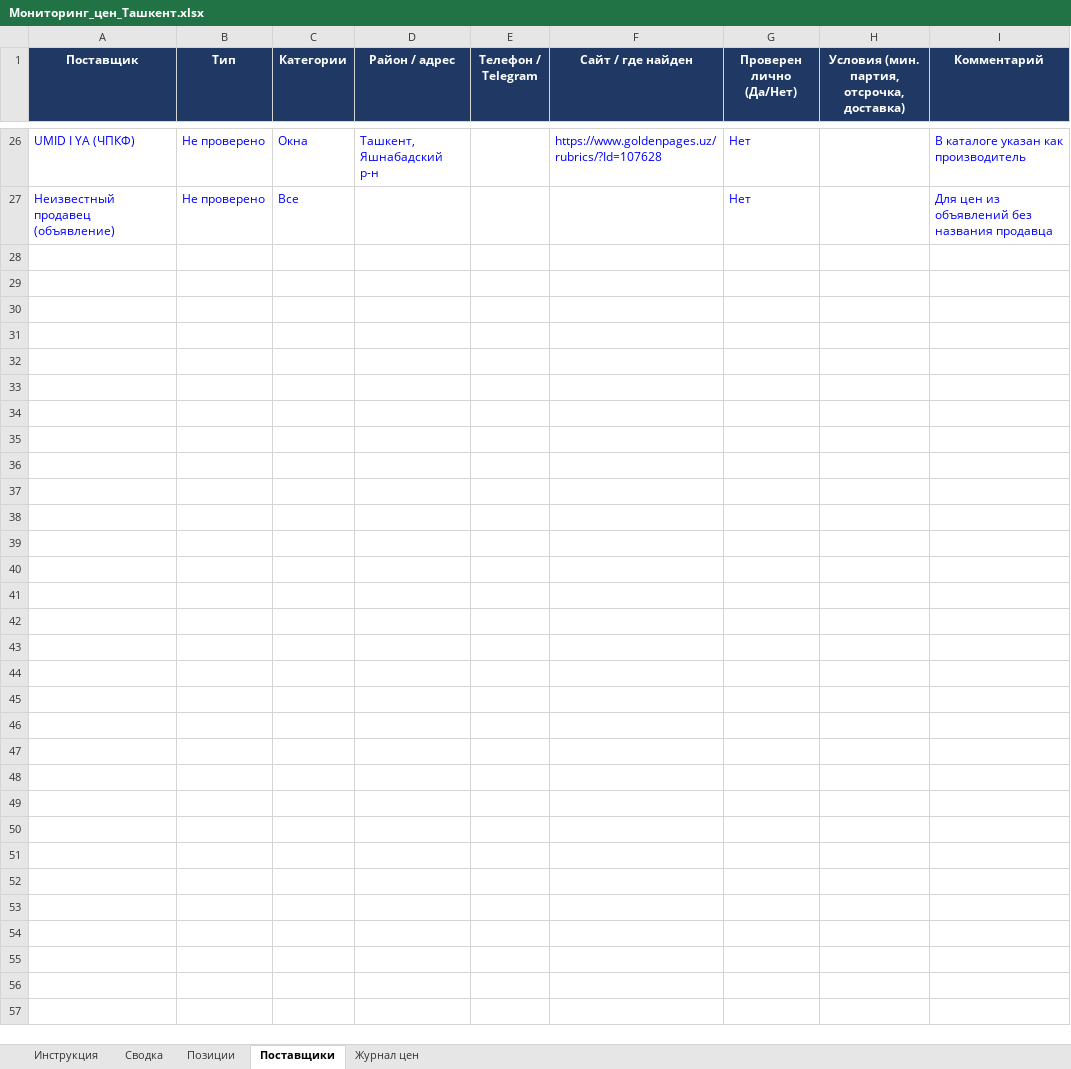
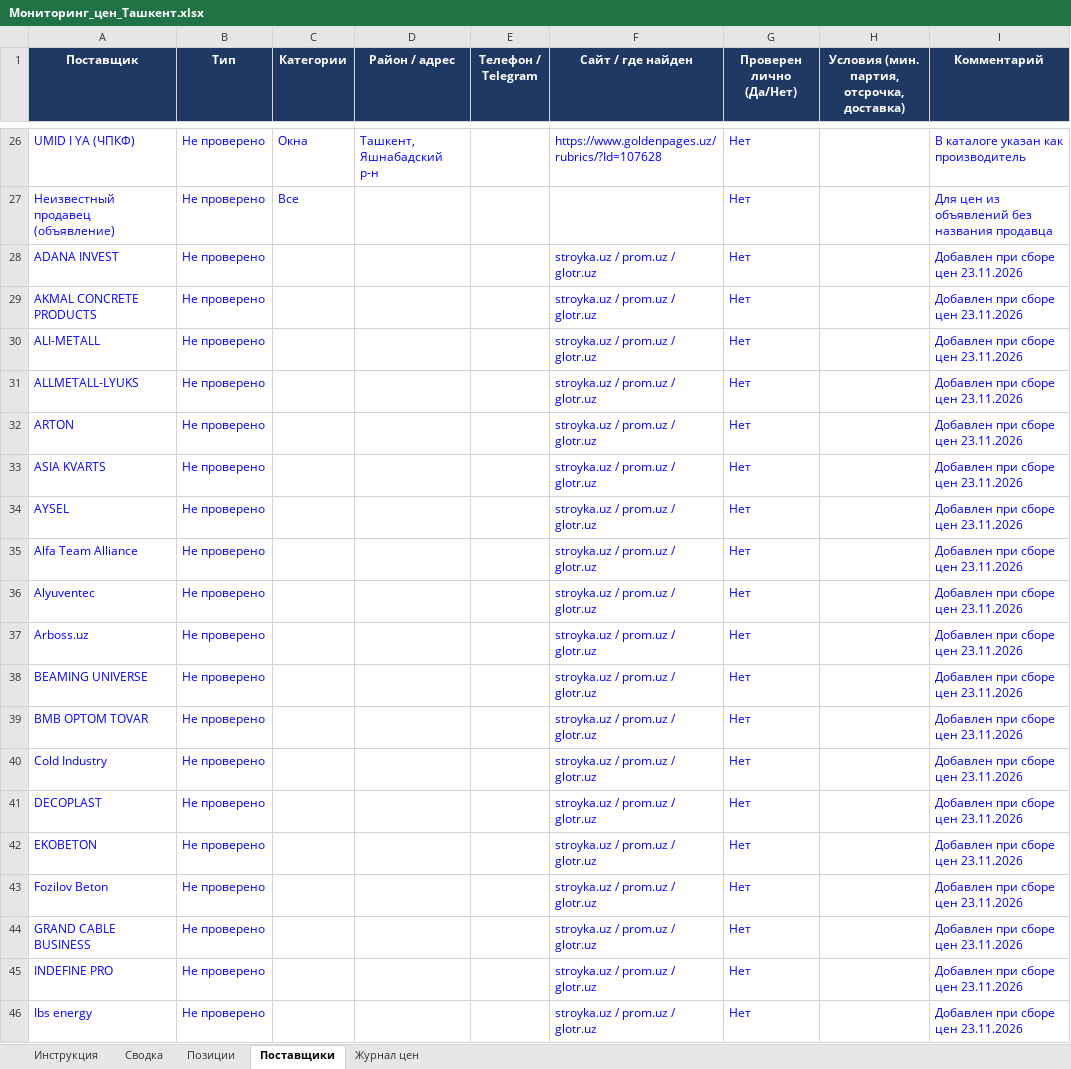
Before and after one commit to Semeev/test_seccondbrain, an Excel workbook: procurement/Мониторинг_цен_Ташкент.xlsx, sheet Поставщики, drawn as a sheet; only a part is shown, gaps mark what is left out; values as stored, in another font and other column widths than the file's, no borders; conditional formats not drawn; the diff covers the shown part only; the diff names each change by its address in the sheet, - before the commit and + after, or states it on an @@ line.

```diff
--- a/procurement/Мониторинг_цен_Ташкент.xlsx (sheet Поставщики)
+++ b/procurement/Мониторинг_цен_Ташкент.xlsx (sheet Поставщики)
+row 28: ADANA INVEST | Не проверено |  |  |  | stroyka.uz / prom.uz / glotr.uz | Нет |  | Добавлен при сборе цен 23.11.2026
+row 29: AKMAL CONCRETE PRODUCTS | Не проверено |  |  |  | stroyka.uz / prom.uz / glotr.uz | Нет |  | Добавлен при сборе цен 23.11.2026
+row 30: ALI-METALL | Не проверено |  |  |  | stroyka.uz / prom.uz / glotr.uz | Нет |  | Добавлен при сборе цен 23.11.2026
+row 31: ALLMETALL-LYUKS | Не проверено |  |  |  | stroyka.uz / prom.uz / glotr.uz | Нет |  | Добавлен при сборе цен 23.11.2026
+row 32: ARTON | Не проверено |  |  |  | stroyka.uz / prom.uz / glotr.uz | Нет |  | Добавлен при сборе цен 23.11.2026
+row 33: ASIA KVARTS | Не проверено |  |  |  | stroyka.uz / prom.uz / glotr.uz | Нет |  | Добавлен при сборе цен 23.11.2026
+row 34: AYSEL | Не проверено |  |  |  | stroyka.uz / prom.uz / glotr.uz | Нет |  | Добавлен при сборе цен 23.11.2026
+row 35: Alfa Team Alliance | Не проверено |  |  |  | stroyka.uz / prom.uz / glotr.uz | Нет |  | Добавлен при сборе цен 23.11.2026
+row 36: Alyuventec | Не проверено |  |  |  | stroyka.uz / prom.uz / glotr.uz | Нет |  | Добавлен при сборе цен 23.11.2026
+row 37: Arboss.uz | Не проверено |  |  |  | stroyka.uz / prom.uz / glotr.uz | Нет |  | Добавлен при сборе цен 23.11.2026
+row 38: BEAMING UNIVERSE | Не проверено |  |  |  | stroyka.uz / prom.uz / glotr.uz | Нет |  | Добавлен при сборе цен 23.11.2026
+row 39: BMB OPTOM TOVAR | Не проверено |  |  |  | stroyka.uz / prom.uz / glotr.uz | Нет |  | Добавлен при сборе цен 23.11.2026
+row 40: Cold Industry | Не проверено |  |  |  | stroyka.uz / prom.uz / glotr.uz | Нет |  | Добавлен при сборе цен 23.11.2026
+row 41: DECOPLAST | Не проверено |  |  |  | stroyka.uz / prom.uz / glotr.uz | Нет |  | Добавлен при сборе цен 23.11.2026
+row 42: EKOBETON | Не проверено |  |  |  | stroyka.uz / prom.uz / glotr.uz | Нет |  | Добавлен при сборе цен 23.11.2026
+row 43: Fozilov Beton | Не проверено |  |  |  | stroyka.uz / prom.uz / glotr.uz | Нет |  | Добавлен при сборе цен 23.11.2026
+row 44: GRAND CABLE BUSINESS | Не проверено |  |  |  | stroyka.uz / prom.uz / glotr.uz | Нет |  | Добавлен при сборе цен 23.11.2026
+row 45: INDEFINE PRO | Не проверено |  |  |  | stroyka.uz / prom.uz / glotr.uz | Нет |  | Добавлен при сборе цен 23.11.2026
+row 46: Ibs energy | Не проверено |  |  |  | stroyka.uz / prom.uz / glotr.uz | Нет |  | Добавлен при сборе цен 23.11.2026
```
Also changed, not shown: 29 added rows elsewhere in this sheet, sheet Журнал цен, sheet Сводка, sheet Позиции, formulas that keep their value, hidden cells, 1 other file.
